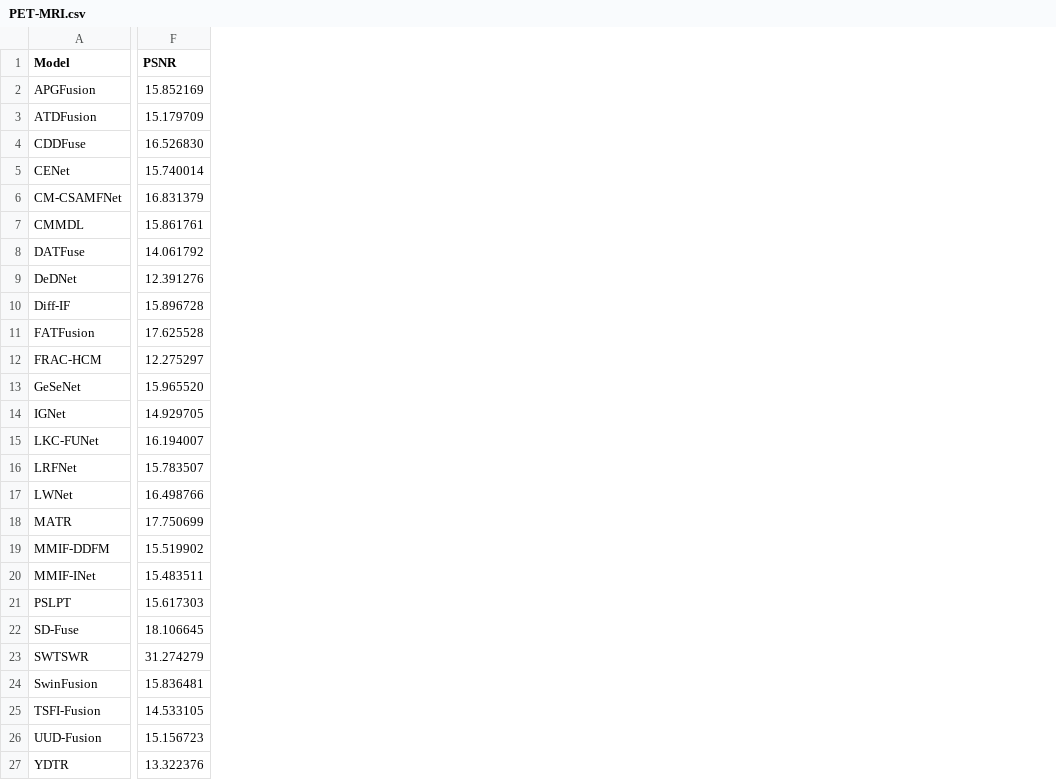
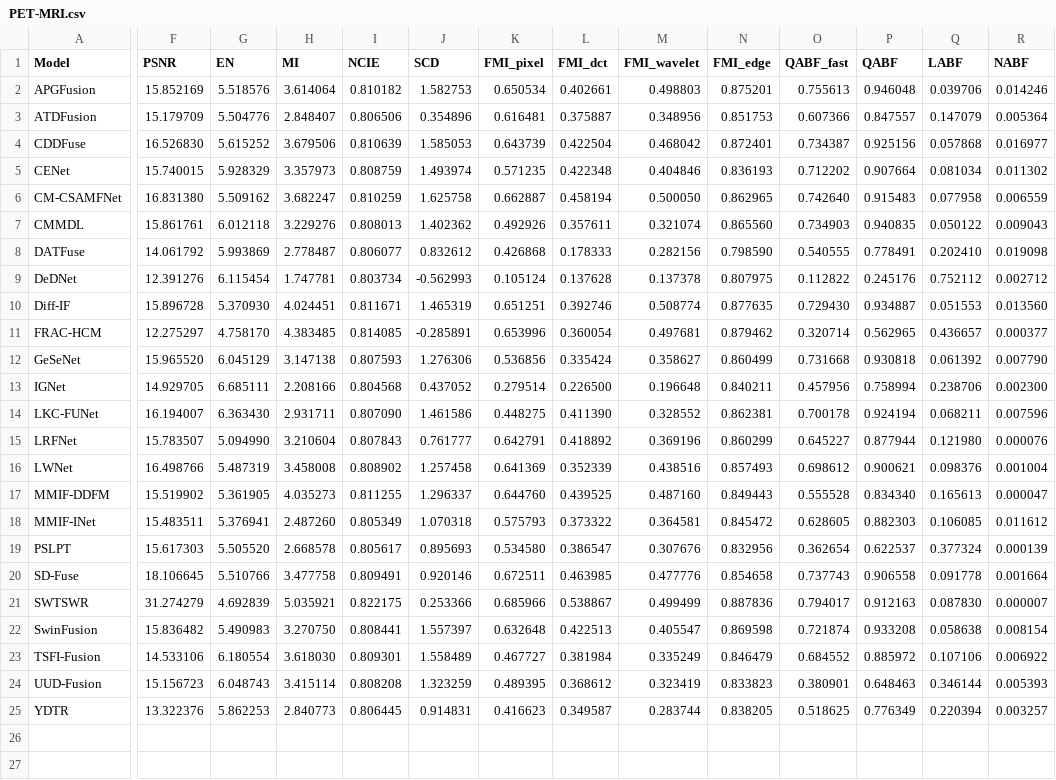
Before and after one commit to cycler04/Image-Fusion-Metric, a CSV file: output_metrics/PET-MRI.csv, drawn as a sheet; only a part is shown, gaps mark what is left out; removed rows and columns are numbered as before the commit, all else as after; rows hold the shown columns only; the diff covers the shown part only; the diff names each change by its address in the sheet, - before the commit and + after, or states it on an @@ line.

```diff
--- a/output_metrics/PET-MRI.csv
+++ b/output_metrics/PET-MRI.csv
+column G (EN), rows 2-25: 5.518576 | 5.504776 | 5.615252 | 5.928329 | 5.509162 | 6.012118 | 5.993869 | 6.115454 | 5.370930 | 4.758170 | 6.045129 | 6.685111 | 6.363430 | 5.094990 | 5.487319 | 5.361905 | 5.376941 | 5.505520 | 5.510766 | 4.692839 | 5.490983 | 6.180554 | 6.048743 | 5.862253
+column H (MI), rows 2-25: 3.614064 | 2.848407 | 3.679506 | 3.357973 | 3.682247 | 3.229276 | 2.778487 | 1.747781 | 4.024451 | 4.383485 | 3.147138 | 2.208166 | 2.931711 | 3.210604 | 3.458008 | 4.035273 | 2.487260 | 2.668578 | 3.477758 | 5.035921 | 3.270750 | 3.618030 | 3.415114 | 2.840773
+column I (NCIE), rows 2-25: 0.810182 | 0.806506 | 0.810639 | 0.808759 | 0.810259 | 0.808013 | 0.806077 | 0.803734 | 0.811671 | 0.814085 | 0.807593 | 0.804568 | 0.807090 | 0.807843 | 0.808902 | 0.811255 | 0.805349 | 0.805617 | 0.809491 | 0.822175 | 0.808441 | 0.809301 | 0.808208 | 0.806445
+column J (SCD), rows 2-25: 1.582753 | 0.354896 | 1.585053 | 1.493974 | 1.625758 | 1.402362 | 0.832612 | -0.562993 | 1.465319 | -0.285891 | 1.276306 | 0.437052 | 1.461586 | 0.761777 | 1.257458 | 1.296337 | 1.070318 | 0.895693 | 0.920146 | 0.253366 | 1.557397 | 1.558489 | 1.323259 | 0.914831
+column K (FMI_pixel), rows 2-25: 0.650534 | 0.616481 | 0.643739 | 0.571235 | 0.662887 | 0.492926 | 0.426868 | 0.105124 | 0.651251 | 0.653996 | 0.536856 | 0.279514 | 0.448275 | 0.642791 | 0.641369 | 0.644760 | 0.575793 | 0.534580 | 0.672511 | 0.685966 | 0.632648 | 0.467727 | 0.489395 | 0.416623
+column L (FMI_dct), rows 2-25: 0.402661 | 0.375887 | 0.422504 | 0.422348 | 0.458194 | 0.357611 | 0.178333 | 0.137628 | 0.392746 | 0.360054 | 0.335424 | 0.226500 | 0.411390 | 0.418892 | 0.352339 | 0.439525 | 0.373322 | 0.386547 | 0.463985 | 0.538867 | 0.422513 | 0.381984 | 0.368612 | 0.349587
+column M (FMI_wavelet), rows 2-25: 0.498803 | 0.348956 | 0.468042 | 0.404846 | 0.500050 | 0.321074 | 0.282156 | 0.137378 | 0.508774 | 0.497681 | 0.358627 | 0.196648 | 0.328552 | 0.369196 | 0.438516 | 0.487160 | 0.364581 | 0.307676 | 0.477776 | 0.499499 | 0.405547 | 0.335249 | 0.323419 | 0.283744
+column N (FMI_edge), rows 2-25: 0.875201 | 0.851753 | 0.872401 | 0.836193 | 0.862965 | 0.865560 | 0.798590 | 0.807975 | 0.877635 | 0.879462 | 0.860499 | 0.840211 | 0.862381 | 0.860299 | 0.857493 | 0.849443 | 0.845472 | 0.832956 | 0.854658 | 0.887836 | 0.869598 | 0.846479 | 0.833823 | 0.838205
+column O (QABF_fast), rows 2-25: 0.755613 | 0.607366 | 0.734387 | 0.712202 | 0.742640 | 0.734903 | 0.540555 | 0.112822 | 0.729430 | 0.320714 | 0.731668 | 0.457956 | 0.700178 | 0.645227 | 0.698612 | 0.555528 | 0.628605 | 0.362654 | 0.737743 | 0.794017 | 0.721874 | 0.684552 | 0.380901 | 0.518625
+column P (QABF), rows 2-25: 0.946048 | 0.847557 | 0.925156 | 0.907664 | 0.915483 | 0.940835 | 0.778491 | 0.245176 | 0.934887 | 0.562965 | 0.930818 | 0.758994 | 0.924194 | 0.877944 | 0.900621 | 0.834340 | 0.882303 | 0.622537 | 0.906558 | 0.912163 | 0.933208 | 0.885972 | 0.648463 | 0.776349
+column Q (LABF), rows 2-25: 0.039706 | 0.147079 | 0.057868 | 0.081034 | 0.077958 | 0.050122 | 0.202410 | 0.752112 | 0.051553 | 0.436657 | 0.061392 | 0.238706 | 0.068211 | 0.121980 | 0.098376 | 0.165613 | 0.106085 | 0.377324 | 0.091778 | 0.087830 | 0.058638 | 0.107106 | 0.346144 | 0.220394
+column R (NABF), rows 2-25: 0.014246 | 0.005364 | 0.016977 | 0.011302 | 0.006559 | 0.009043 | 0.019098 | 0.002712 | 0.013560 | 0.000377 | 0.007790 | 0.002300 | 0.007596 | 0.000076 | 0.001004 | 0.000047 | 0.011612 | 0.000139 | 0.001664 | 0.000007 | 0.008154 | 0.006922 | 0.005393 | 0.003257
-F5 (PSNR): 15.740014
+F5 (PSNR): 15.740015
-F6 (PSNR): 16.831379
+F6 (PSNR): 16.831380
-row 11: FATFusion | 17.625528
-row 18: MATR | 17.750699
-F22 (PSNR): 15.836481
+F22 (PSNR): 15.836482
-F23 (PSNR): 14.533105
+F23 (PSNR): 14.533106
```
Also changed, not shown: 11 added columns elsewhere in this file, output_metrics/CT-MRI.csv, output_metrics/SPECT-MRI.csv.
